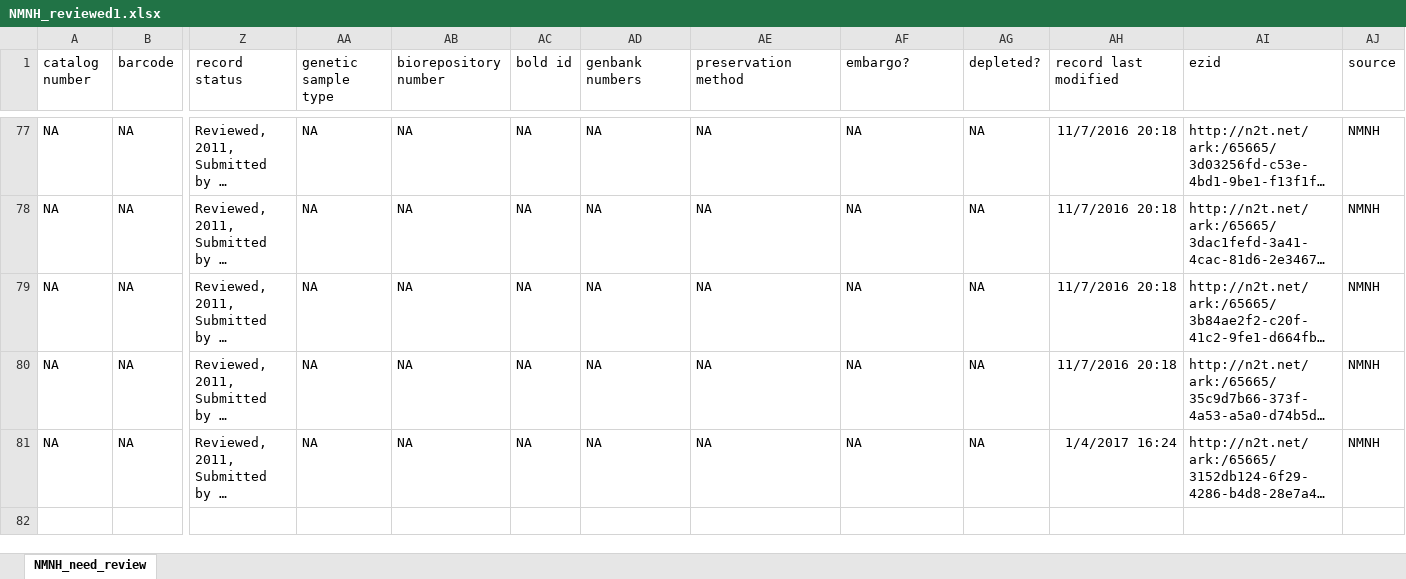
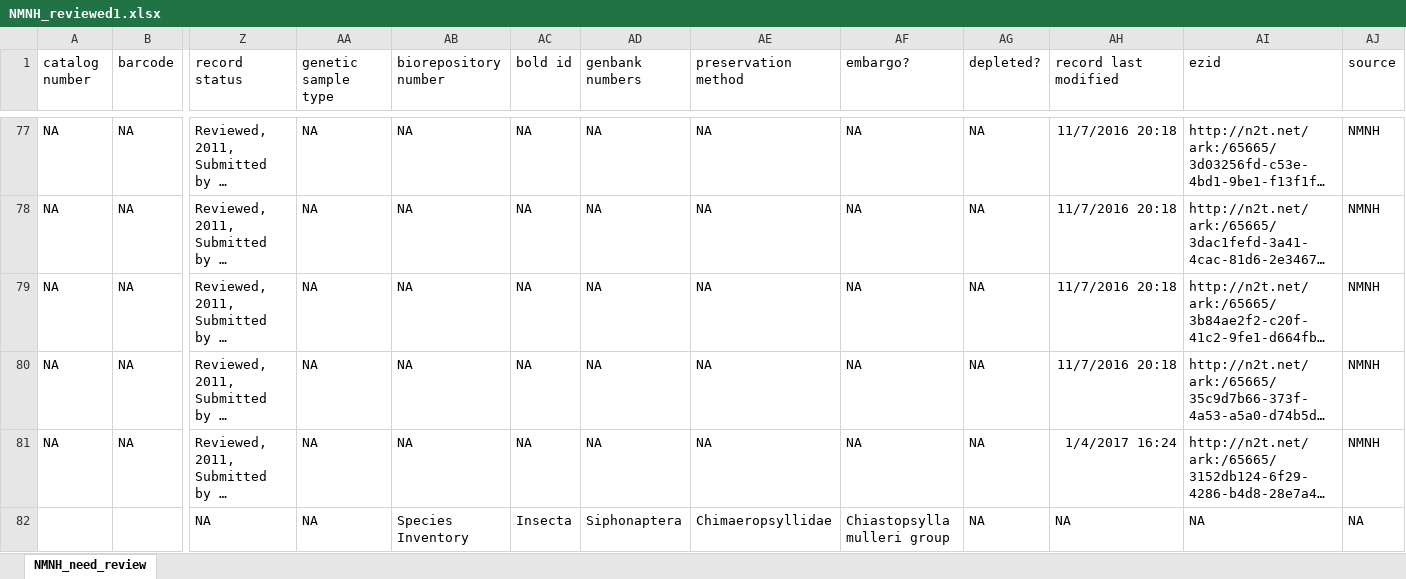
Before and after one commit to Jegelewicz/tpt-siphonaptera, an Excel workbook: input/NMNH_reviewed1.xlsx, sheet NMNH_need_review, drawn as a sheet; only a part is shown, gaps mark what is left out; long unchanged cells end in …; values as stored, in another font and other column widths than the file's, no borders; rows hold the shown columns only; the diff names each change by its address in the sheet, - before the commit and + after, or states it on an @@ line.

```diff
--- a/input/NMNH_reviewed1.xlsx (sheet NMNH_need_review)
+++ b/input/NMNH_reviewed1.xlsx (sheet NMNH_need_review)
+row 82:  |  | NA | NA | Species Inventory | Insecta | Siphonaptera | Chimaeropsyllidae | Chiastopsylla mulleri group | NA | NA | NA | NA
```
Also changed, not shown: input/Lewis_reviewed.xlsx, 10 other files.
